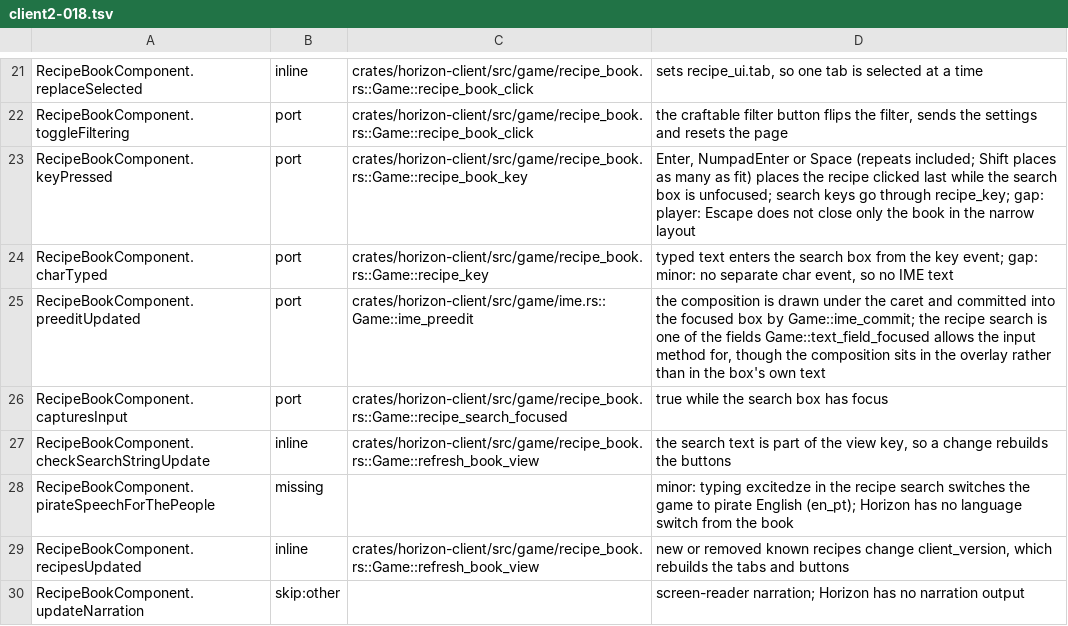
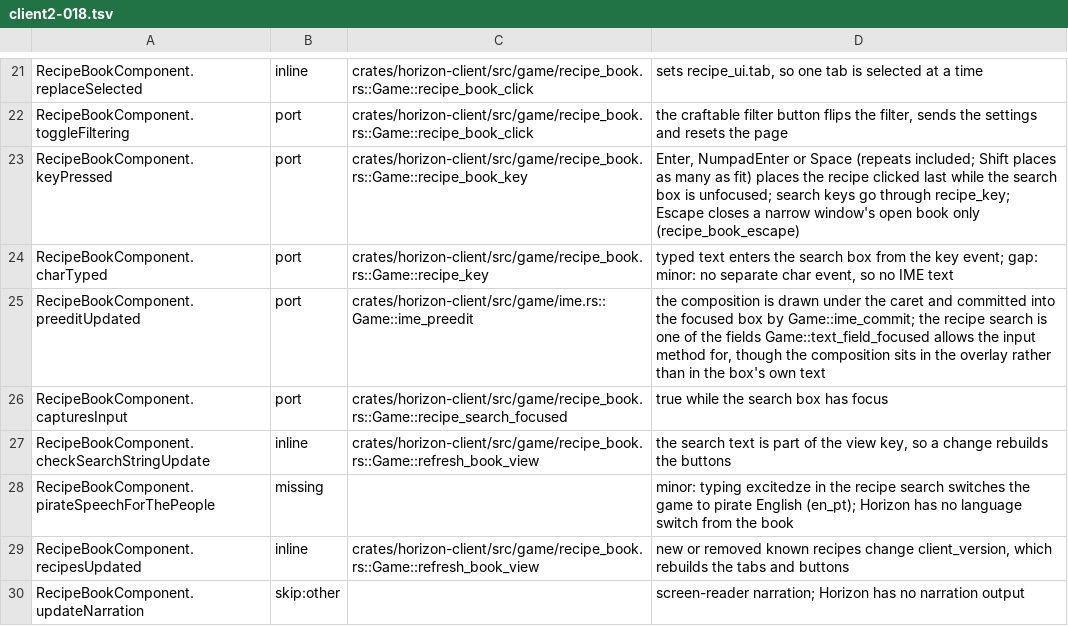
Before and after one commit to heyskylo/horizon-ios, a TSV file: tools/port_map/client2-018.tsv, drawn as a sheet; only a part is shown, gaps mark what is left out.

Commit message:
port_map: RecipeBookComponent's narrow Escape

```diff
--- a/tools/port_map/client2-018.tsv
+++ b/tools/port_map/client2-018.tsv
@@ -22,3 +22,3 @@ RecipeBookComponent.replaceSelected	inline	crates/horizon-client/src/game/recipe
 RecipeBookComponent.toggleFiltering	port	crates/horizon-client/src/game/recipe_book.rs::Game::recipe_book_click	the craftable filter button flips the filter, sends the settings and resets the page
-RecipeBookComponent.keyPressed	port	crates/horizon-client/src/game/recipe_book.rs::Game::recipe_book_key	Enter, NumpadEnter or Space (repeats included; Shift places as many as fit) places the recipe clicked last while the search box is unfocused; search keys go through recipe_key; gap: player: Escape does not close only the book in the narrow layout
+RecipeBookComponent.keyPressed	port	crates/horizon-client/src/game/recipe_book.rs::Game::recipe_book_key	Enter, NumpadEnter or Space (repeats included; Shift places as many as fit) places the recipe clicked last while the search box is unfocused; search keys go through recipe_key; Escape closes a narrow window's open book only (recipe_book_escape)
 RecipeBookComponent.charTyped	port	crates/horizon-client/src/game/recipe_book.rs::Game::recipe_key	typed text enters the search box from the key event; gap: minor: no separate char event, so no IME text
```
